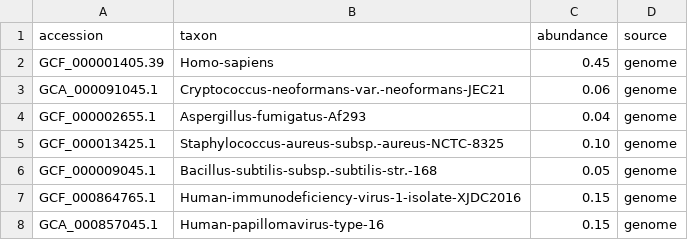
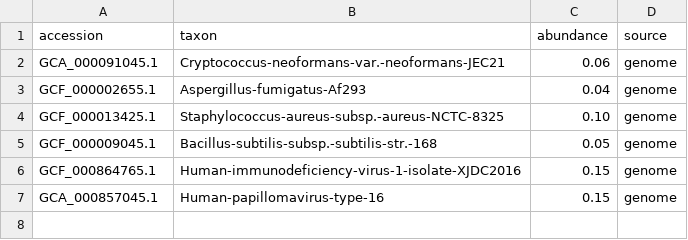
Before and after one commit to palec87/pikavirus-sim-data, a CSV file: species_pikavirus_sample2.csv, drawn as a sheet; the diff names each change by its address in the sheet, - before the commit and + after, or states it on an @@ line.

Commit message:
fixed abundance file

```diff
--- a/species_pikavirus_sample2.csv
+++ b/species_pikavirus_sample2.csv
-row 2: GCF_000001405.39 | Homo-sapiens | 0.45 | genome
```
Also changed, not shown: 2 other files.
